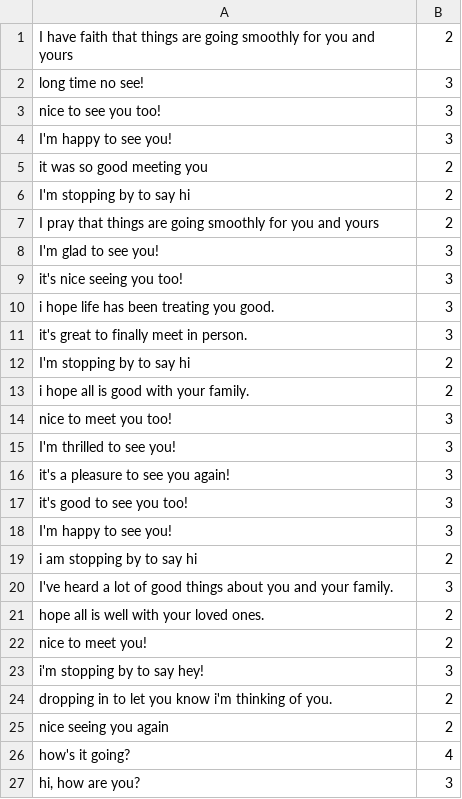
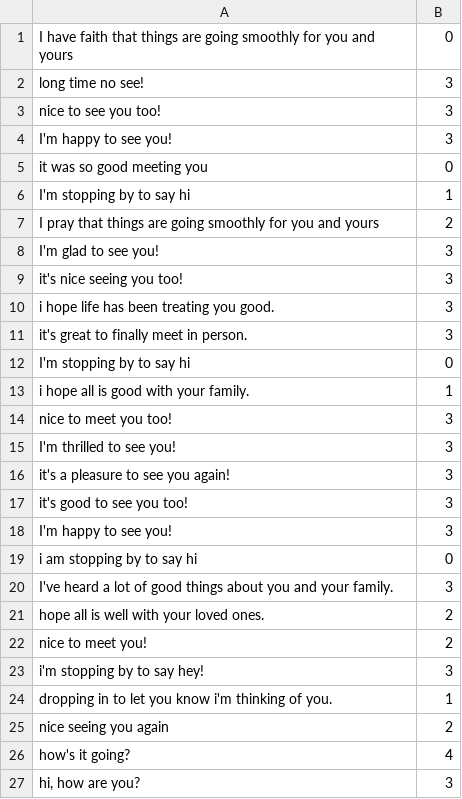
Before and after one commit to heychhavi/minimal-diffusion, a TSV file: data/greetings/greetings_labeled.tsv, drawn as a sheet; only a part is shown.

Commit message:
Update greetings_labeled.tsv

```diff
--- a/data/greetings/greetings_labeled.tsv
+++ b/data/greetings/greetings_labeled.tsv
@@ -1,2 +1,2 @@
-I have faith that things are going smoothly for you and yours	2
+I have faith that things are going smoothly for you and yours	0
 long time no see!	3
@@ -4,4 +4,4 @@ nice to see you too!	3
 I'm happy to see you!	3
-it was so good meeting you	2
-I'm stopping by to say hi	2
+it was so good meeting you	0
+I'm stopping by to say hi	1
 I pray that things are going smoothly for you and yours	2
@@ -11,4 +11,4 @@ i hope life has been treating you good.	3
 it's great to finally meet in person.	3
-I'm stopping by to say hi	2
-i hope all is good with your family.	2
+I'm stopping by to say hi	0
+i hope all is good with your family.	1
 nice to meet you too!	3
@@ -18,3 +18,3 @@ it's good to see you too!	3
 I'm happy to see you!	3
-i am stopping by to say hi	2
+i am stopping by to say hi	0
 I've heard a lot of good things about you and your family.	3
@@ -23,3 +23,3 @@ nice to meet you!	2
 i'm stopping by to say hey!	3
-dropping in to let you know i'm thinking of you.	2
+dropping in to let you know i'm thinking of you.	1
 nice seeing you again	2
```
